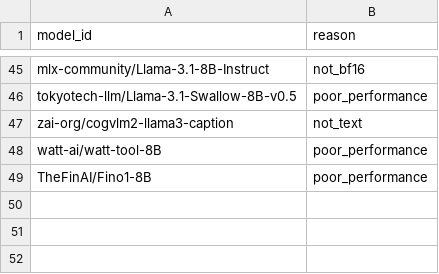
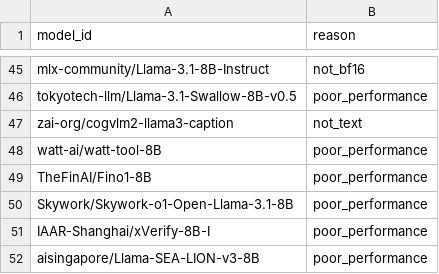
Before and after one commit to sbdzdz/wild-llamas, a CSV file: skipped_models.csv, drawn as a sheet; only a part is shown, gaps mark what is left out; the diff names each change by its address in the sheet, - before the commit and + after, or states it on an @@ line.

Commit message:
Update skipped models

```diff
--- a/skipped_models.csv
+++ b/skipped_models.csv
+row 50: Skywork/Skywork-o1-Open-Llama-3.1-8B | poor_performance
+row 51: IAAR-Shanghai/xVerify-8B-I | poor_performance
+row 52: aisingapore/Llama-SEA-LION-v3-8B | poor_performance
```
